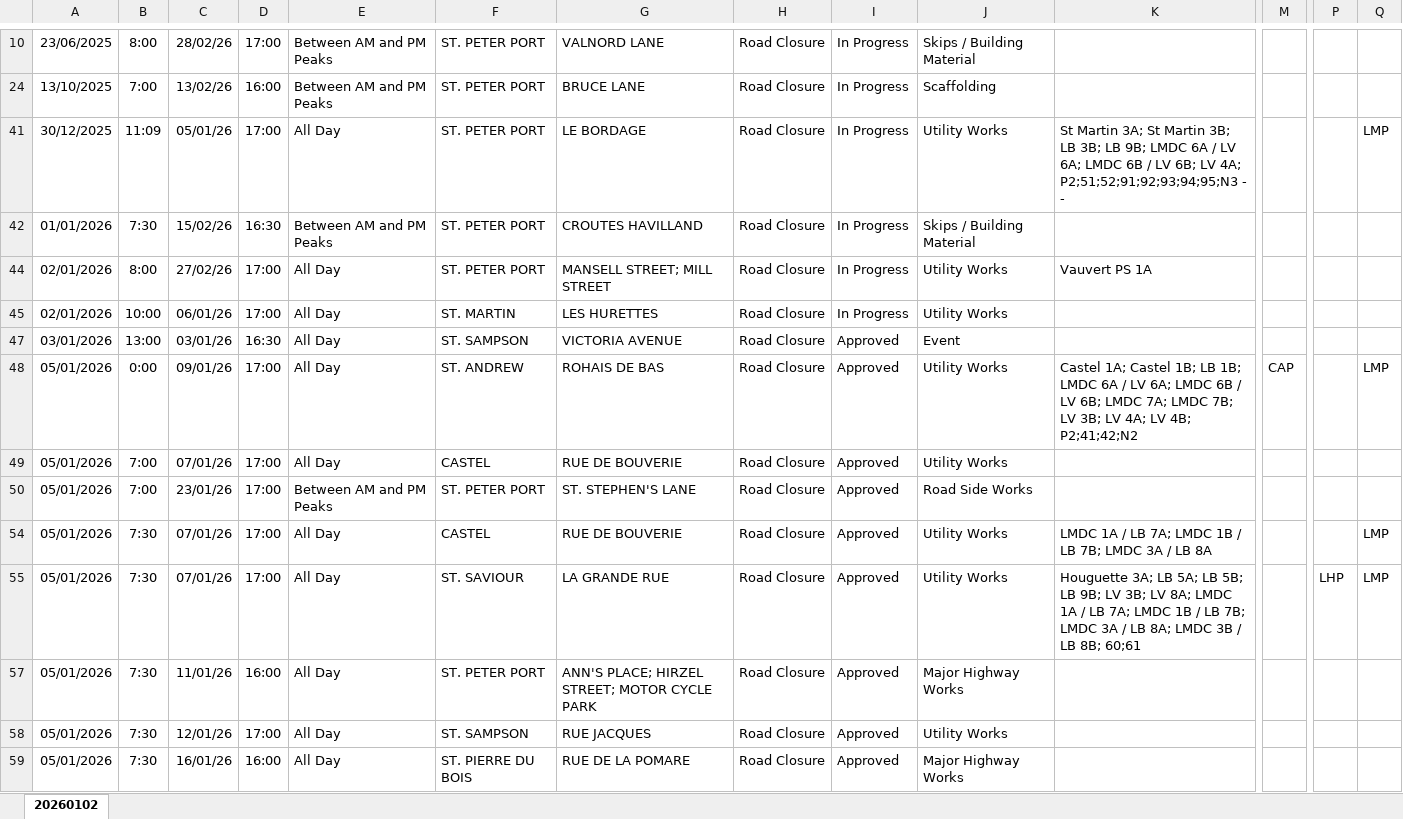
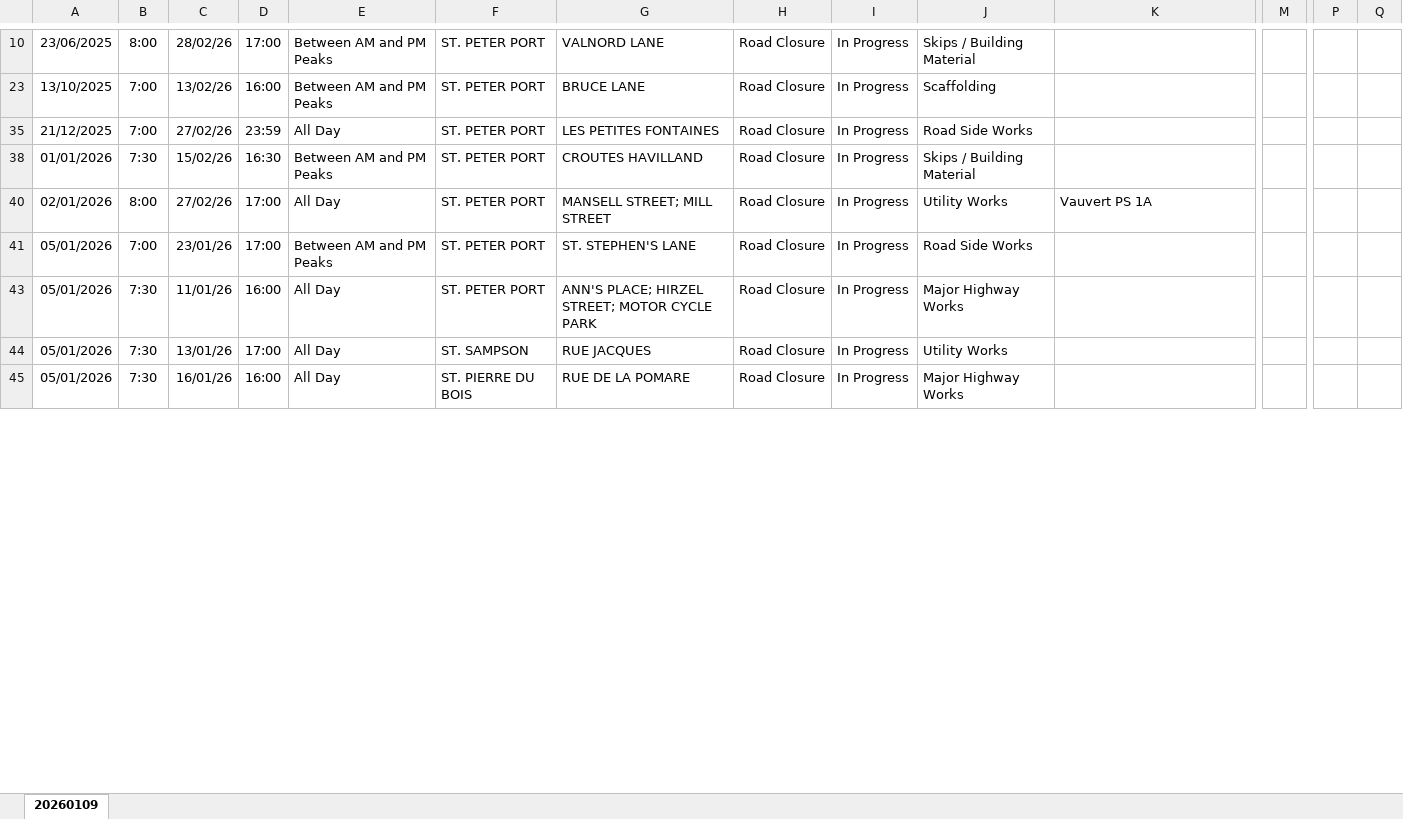
Before and after one commit to The-Quarry/guernsey-roadworks, an Excel workbook: latest.xlsx, sheet 20260109, drawn as a sheet; only a part is shown, gaps mark what is left out; values as stored, in another font and other column widths than the file's, no borders; removed rows and columns are numbered as before the commit, all else as after; rows hold the shown columns only; the diff covers the shown part only; the diff names each change by its address in the sheet, - before the commit and + after, or states it on an @@ line.

Commit message:
Add files via upload

```diff
--- a/latest.xlsx (sheet 20260109)
+++ b/latest.xlsx (sheet 20260109)
-sheet tab: 20260102
+sheet tab: 20260109
-row 41: 30/12/2025 | 11:09 | 05/01/26 | 17:00 | All Day | ST. PETER PORT | LE BORDAGE | Road Closure | In Progress | Utility Works | St Martin 3A; St Martin 3B; LB 3B; LB 9B; LMDC 6A / LV 6A; LMDC 6B / LV 6B; LV 4A; P2;51;52;91;92;93;94;95;N3 - - |  |  | LMP
+row 35: 21/12/2025 | 7:00 | 27/02/26 | 23:59 | All Day | ST. PETER PORT | LES PETITES FONTAINES | Road Closure | In Progress | Road Side Works
-row 45: 02/01/2026 | 10:00 | 06/01/26 | 17:00 | All Day | ST. MARTIN | LES HURETTES | Road Closure | In Progress | Utility Works
-row 47: 03/01/2026 | 13:00 | 03/01/26 | 16:30 | All Day | ST. SAMPSON | VICTORIA AVENUE | Road Closure | Approved | Event
-row 48: 05/01/2026 | 0:00 | 09/01/26 | 17:00 | All Day | ST. ANDREW | ROHAIS DE BAS | Road Closure | Approved | Utility Works | Castel 1A; Castel 1B; LB 1B; LMDC 6A / LV 6A; LMDC 6B / LV 6B; LMDC 7A; LMDC 7B; LV 3B; LV 4A; LV 4B; P2;41;42;N2 | CAP |  | LMP
-row 49: 05/01/2026 | 7:00 | 07/01/26 | 17:00 | All Day | CASTEL | RUE DE BOUVERIE | Road Closure | Approved | Utility Works
-I41: Approved
+I41: In Progress
-row 54: 05/01/2026 | 7:30 | 07/01/26 | 17:00 | All Day | CASTEL | RUE DE BOUVERIE | Road Closure | Approved | Utility Works | LMDC 1A / LB 7A; LMDC 1B / LB 7B; LMDC 3A / LB 8A |  |  | LMP
-row 55: 05/01/2026 | 7:30 | 07/01/26 | 17:00 | All Day | ST. SAVIOUR | LA GRANDE RUE | Road Closure | Approved | Utility Works | Houguette 3A; LB 5A; LB 5B; LB 9B; LV 3B; LV 8A; LMDC 1A / LB 7A; LMDC 1B / LB 7B; LMDC 3A / LB 8A; LMDC 3B / LB 8B; 60;61 |  | LHP | LMP
-I43:I45: Approved
+I43:I45: In Progress
-C44: 12/01/26
+C44: 13/01/26
```
Also changed, not shown: 82 added rows, 8 removed rows, 4 hidden or unhidden rows and 50 edited cells elsewhere in this sheet, hidden cells.
